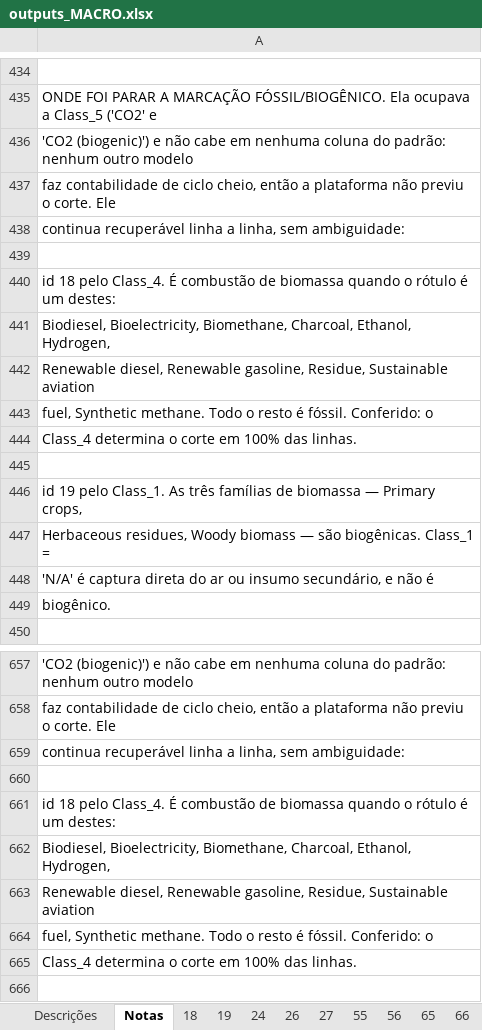
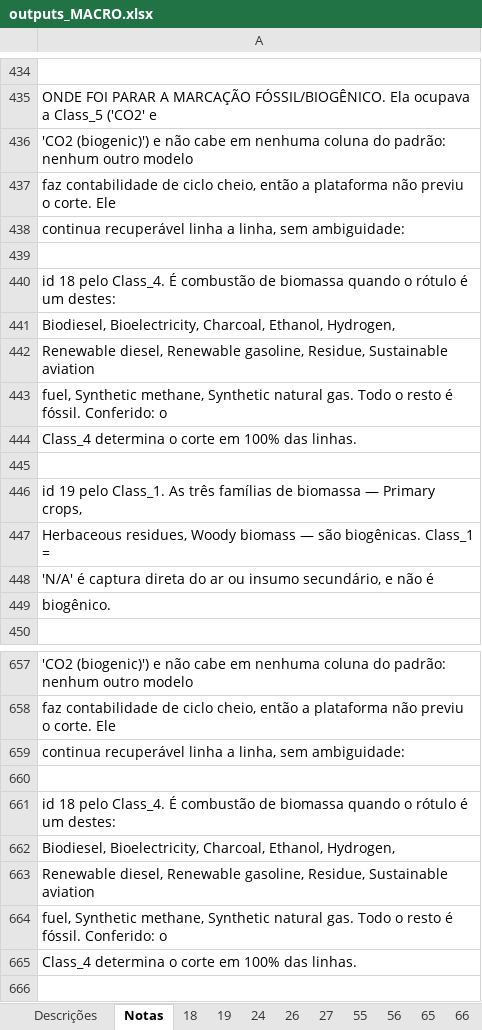
Before and after one commit to NZ-Brazil/Outputs_MACRO, an Excel workbook: plataforma/outputs_MACRO.xlsx, sheet Notas, drawn as a sheet; only a part is shown, gaps mark what is left out; values as stored, in another font and other column widths than the file's, no borders; the diff names each change by its address in the sheet, - before the commit and + after, or states it on an @@ line.

```diff
--- a/plataforma/outputs_MACRO.xlsx (sheet Notas)
+++ b/plataforma/outputs_MACRO.xlsx (sheet Notas)
-A441: Biodiesel, Bioelectricity, Biomethane, Charcoal, Ethanol,…
+A441: Biodiesel, Bioelectricity, Charcoal, Ethanol,…
-A443: fuel, Synthetic methane. Todo o…
+A443: fuel, Synthetic methane, Synthetic natural gas. Todo o…
-A662: Biodiesel, Bioelectricity, Biomethane, Charcoal, Ethanol,…
+A662: Biodiesel, Bioelectricity, Charcoal, Ethanol,…
-A664: fuel, Synthetic methane. Todo o…
+A664: fuel, Synthetic methane, Synthetic natural gas. Todo o…
```
Also changed, not shown: sheet 65, sheet 19, sheet 18, sheet Descrições, 7 other files.
